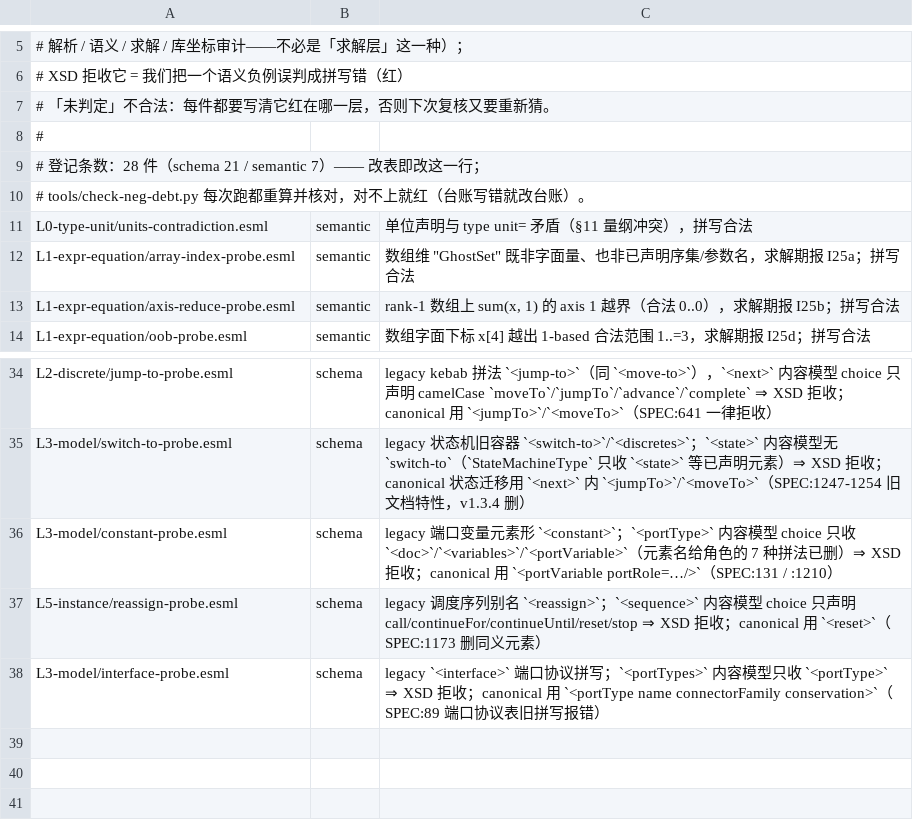
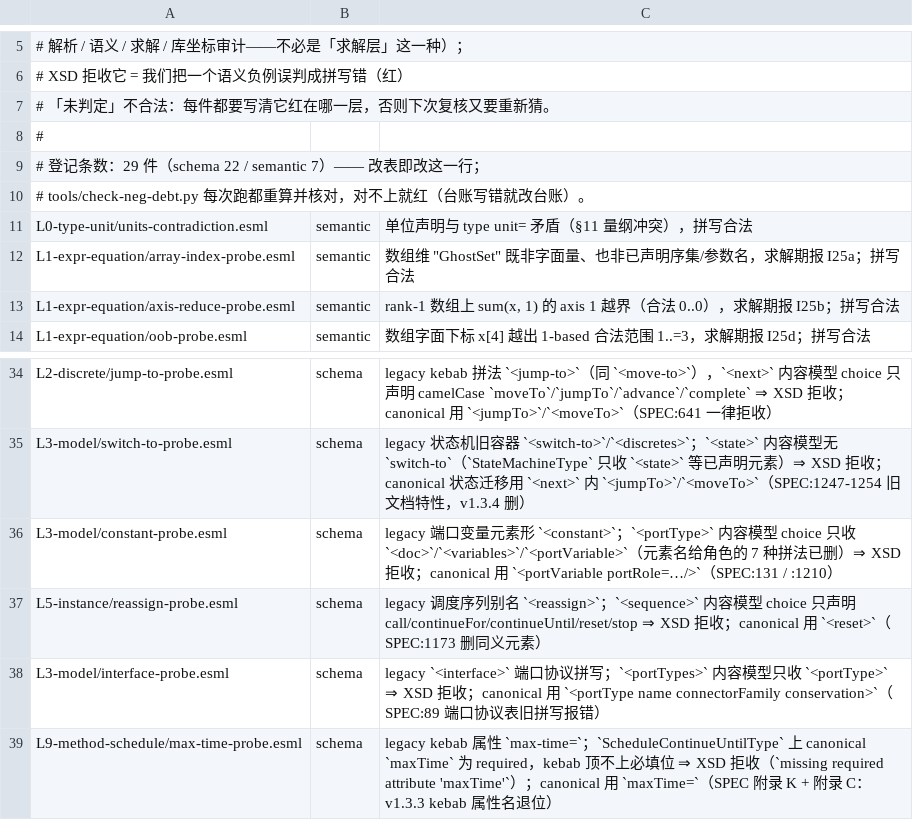
Before and after one commit to ai4energy/esml-language, a TSV file: tools/negatives.tsv, drawn as a sheet; only a part is shown, gaps mark what is left out.

Commit message:
W36: 负例第三批 legacy 属性拼法——max-time 一条 schema 级负例入账（lang 批）
按单方案 1：6 条 legacy 属性拼法里只有 `max-time=`（kebab）能被 XSD 真拒收，
其余 5 条（time_layer / lower_bound / desc / a-part / porttype）在 lax anyAttribute
通配下全放行（属性是开集，仅 required 必填位顶不上才拒），无法登记 schema 级负例。

- 新增 L9-method-schedule/max-time-probe.esml：`<continueUntil max-time="10"/>`，
  XSD 拒收 `missing required attribute 'maxTime'`（canonical `maxTime` 为 required，
  kebab 填不上必填位；lax 通配兜不住必填）。
- negatives.tsv 28→29（schema 21→22）登记该条。
- 另 5 条不可拒 probe 未落库（lax 放行，登记即打红 check-examples「判据漏了」）。

门禁：check-examples / check-neg-debt 违规 0，make check 全绿，--strict 3/3 持平。

```diff
--- a/tools/negatives.tsv
+++ b/tools/negatives.tsv
@@ -8,3 +8,3 @@
 #
-# 登记条数：28 件（schema 21 / semantic 7）—— 改表即改这一行；
+# 登记条数：29 件（schema 22 / semantic 7）—— 改表即改这一行；
 # tools/check-neg-debt.py 每次跑都重算并核对，对不上就红（台账写错就改台账）。
@@ -38 +38,2 @@ L5-instance/reassign-probe.esml	schema	legacy 调度序列别名 `<reassign>`；
 L3-model/interface-probe.esml	schema	legacy `<interface>` 端口协议拼写；`<portTypes>` 内容模型只收 `<portType>` ⇒ XSD 拒收；canonical 用 `<portType name connectorFamily conservation>`（SPEC:89 端口协议表旧拼写报错）
+L9-method-schedule/max-time-probe.esml	schema	legacy kebab 属性 `max-time=`；`ScheduleContinueUntilType` 上 canonical `maxTime` 为 required，kebab 顶不上必填位 ⇒ XSD 拒收（`missing required attribute 'maxTime'`）；canonical 用 `maxTime=`（SPEC 附录 K + 附录 C：v1.3.3 kebab 属性名退位）
```
Also changed, not shown: 1 other file.
